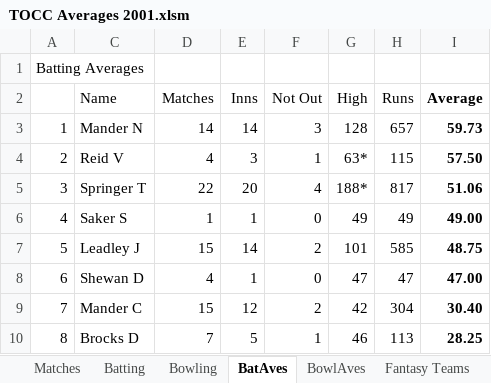
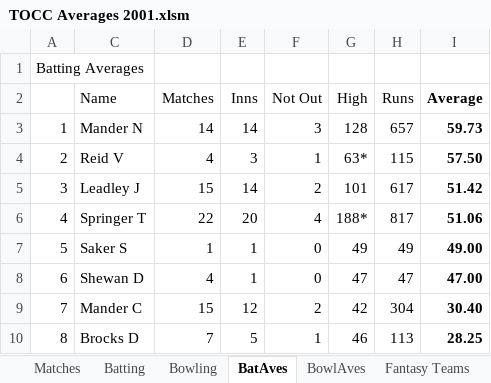
Before and after one commit to mikewoodhouse/stan, an Excel workbook: data/xldata/TOCC Averages 2001.xlsm, sheet BatAves, drawn as a sheet; only a part is shown; values as stored, in another font and other column widths than the file's, no borders; removed rows and columns are numbered as before the commit, all else as after; the diff names each change by its address in the sheet, - before the commit and + after, or states it on an @@ line.

```diff
--- a/data/xldata/TOCC Averages 2001.xlsm (sheet BatAves)
+++ b/data/xldata/TOCC Averages 2001.xlsm (sheet BatAves)
+row 5: 3 | Leadley J | 15 | 14 | 2 | 101 | 617 | 51.42
-A6: 3
+A6: 4
-A7: 4
+A7: 5
-row 7: 5 | Leadley J | 15 | 14 | 2 | 101 | 585 | 48.75
```
Also changed, not shown: sheet Fantasy Teams, sheet Batting, sheet League Table, sheet Player Stats, sheet FantasyPts, formulas that keep their value, hidden cells.
